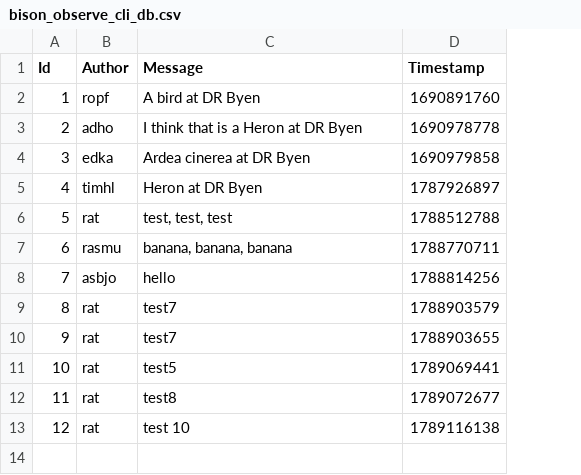
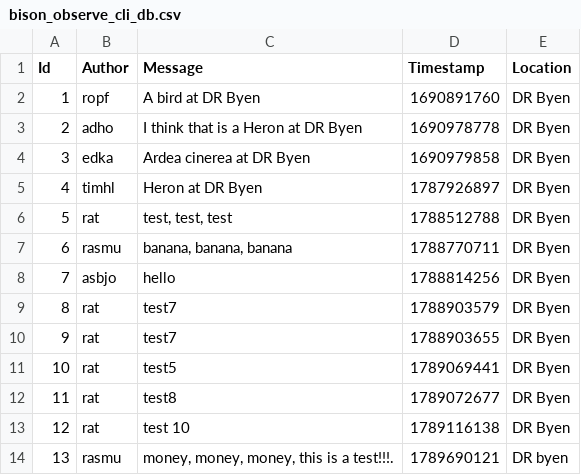
Before and after one commit to ITU-BDSA2026-GROUP01/Bison, a CSV file: src/Bison.CLI/bison_observe_cli_db.csv, drawn as a sheet; the diff names each change by its address in the sheet, - before the commit and + after, or states it on an @@ line.

Commit message:
added locations to the observe csv file, so that the program could run

```diff
--- a/src/Bison.CLI/bison_observe_cli_db.csv
+++ b/src/Bison.CLI/bison_observe_cli_db.csv
+column E (Location), rows 2-13: all DR Byen
+row 14: 13 | rasmu | money, money, money, this is a test!!!. | 1789690121 | DR byen
```
